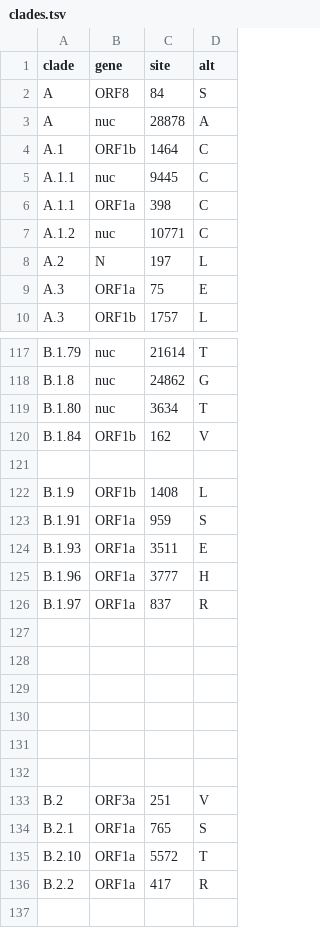
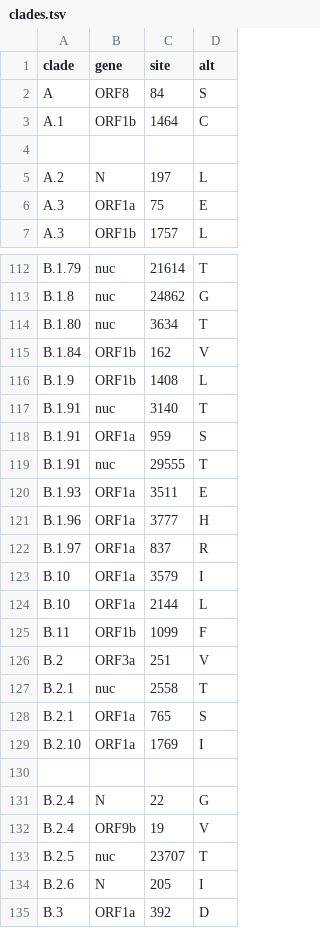
Before and after one commit to andersonbrito/trait-clustering, a TSV file: config/clades.tsv, drawn as a sheet; only a part is shown, gaps mark what is left out; the shorter side is filled out with more unchanged rows; the diff covers the shown part only.

```diff
--- a/config/clades.tsv
+++ b/config/clades.tsv
@@ -2,7 +2,4 @@ clade	gene	site	alt
 A	ORF8	84	S
-A	nuc	28878	A
 A.1	ORF1b	1464	C
-A.1.1	nuc	9445	C
-A.1.1	ORF1a	398	C
-A.1.2	nuc	10771	C
+
 A.2	N	197	L
@@ -120,5 +115,6 @@ B.1.80	nuc	3634	T
 B.1.84	ORF1b	162	V
-
 B.1.9	ORF1b	1408	L
+B.1.91	nuc	3140	T
 B.1.91	ORF1a	959	S
+B.1.91	nuc	29555	T
 B.1.93	ORF1a	3511	E
@@ -126,12 +122,9 @@ B.1.96	ORF1a	3777	H
 B.1.97	ORF1a	837	R
-
-
-
-
-
-
+B.10	ORF1a	3579	I
+B.10	ORF1a	2144	L
+B.11	ORF1b	1099	F
 B.2	ORF3a	251	V
+B.2.1	nuc	2558	T
 B.2.1	ORF1a	765	S
-B.2.10	ORF1a	5572	T
-B.2.2	ORF1a	417	R
+B.2.10	ORF1a	1769	I
 
```
Also changed, not shown: 9 added rows, 15 removed rows, 12 moved rows and 13 edited cells elsewhere in this file, 1 other file.
